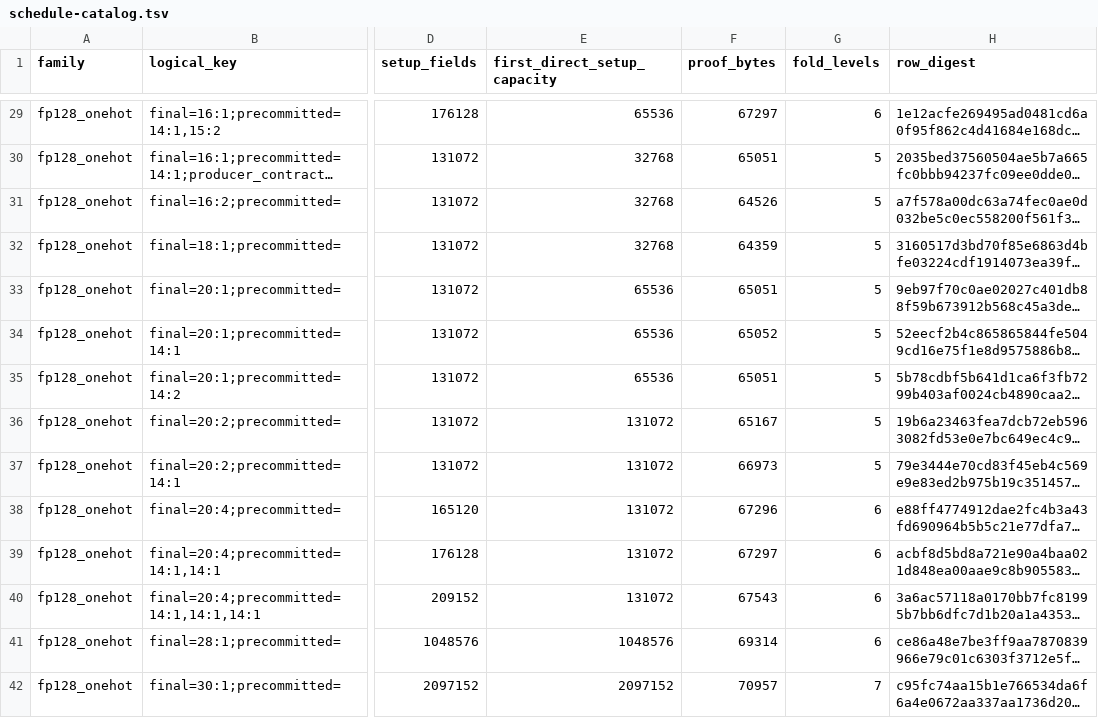
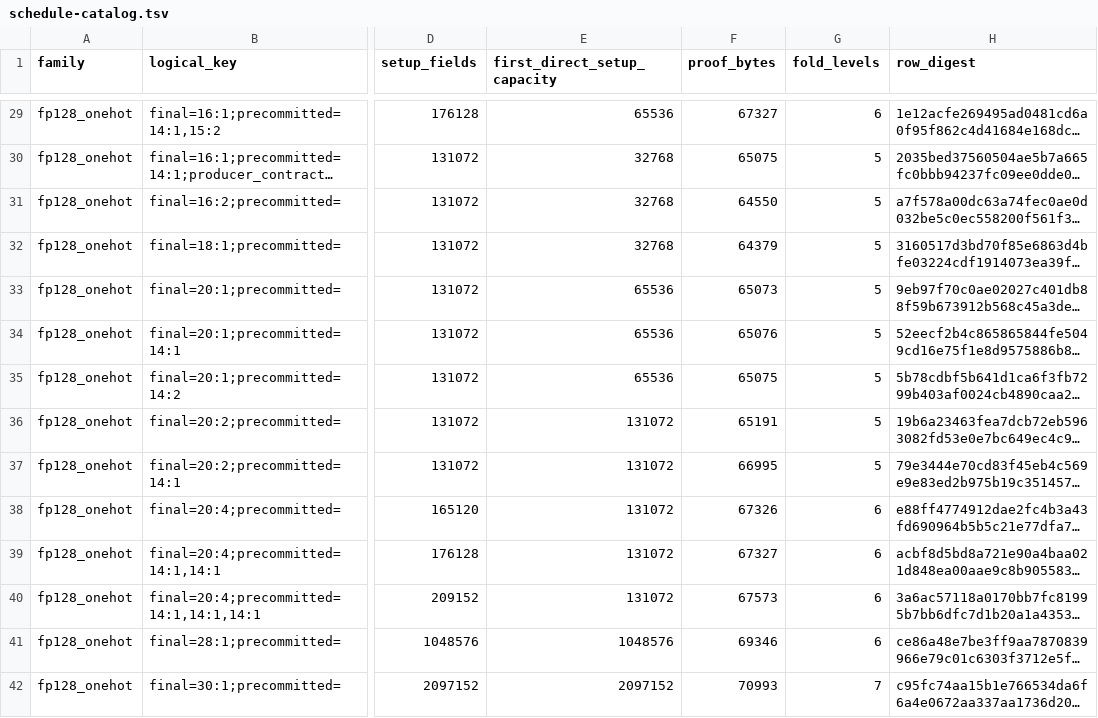
Before and after one commit to 0xAndoroid/akita, a TSV file: artifacts/schedule-catalog.tsv, drawn as a sheet; only a part is shown, gaps mark what is left out; long unchanged cells end in …; the diff covers the shown part only; the diff names each change by its address in the sheet, - before the commit and + after, or states it on an @@ line.

```diff
--- a/artifacts/schedule-catalog.tsv
+++ b/artifacts/schedule-catalog.tsv
-F29 (proof_bytes): 67297
+F29 (proof_bytes): 67327
-F30 (proof_bytes): 65051
+F30 (proof_bytes): 65075
-F31 (proof_bytes): 64526
+F31 (proof_bytes): 64550
-F32 (proof_bytes): 64359
+F32 (proof_bytes): 64379
-F33 (proof_bytes): 65051
+F33 (proof_bytes): 65073
-F34 (proof_bytes): 65052
+F34 (proof_bytes): 65076
-F35 (proof_bytes): 65051
+F35 (proof_bytes): 65075
-F36 (proof_bytes): 65167
+F36 (proof_bytes): 65191
-F37 (proof_bytes): 66973
+F37 (proof_bytes): 66995
-F38 (proof_bytes): 67296
+F38 (proof_bytes): 67326
-F39 (proof_bytes): 67297
+F39 (proof_bytes): 67327
-F40 (proof_bytes): 67543
+F40 (proof_bytes): 67573
-F41 (proof_bytes): 69314
+F41 (proof_bytes): 69346
-F42 (proof_bytes): 70957
+F42 (proof_bytes): 70993
```
Also changed, not shown: 85 edited cells elsewhere in this file, 38 other files.
